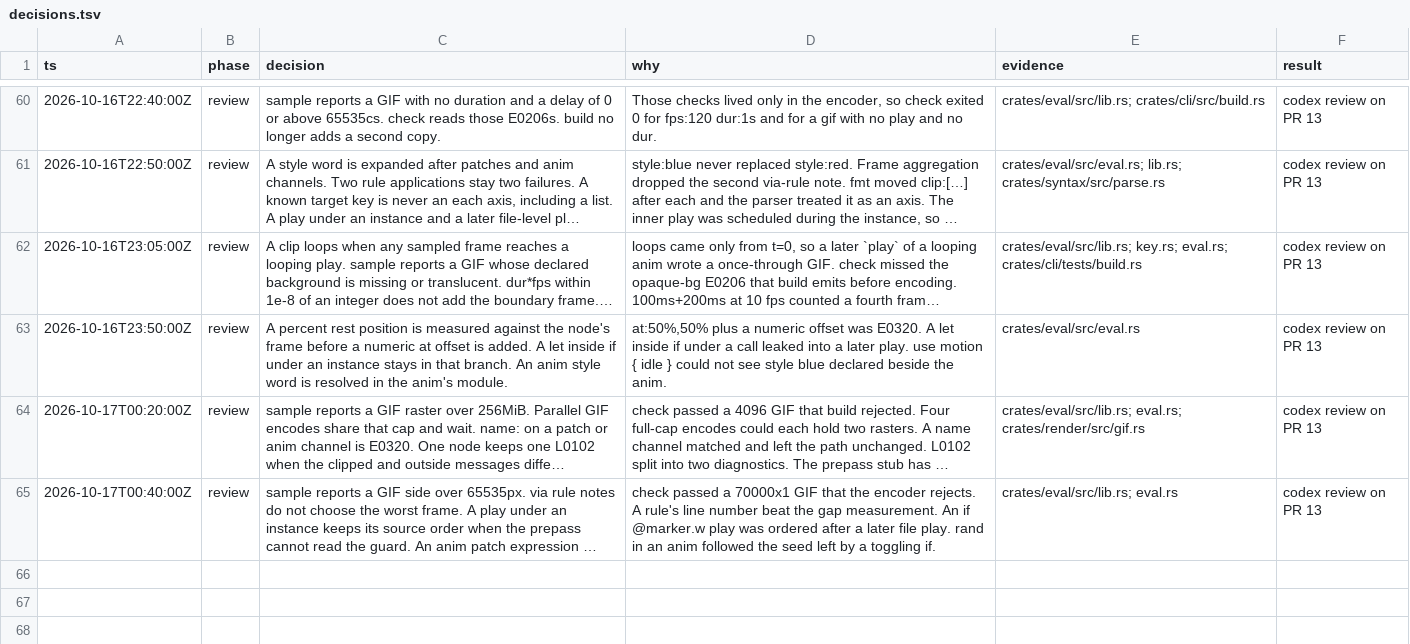
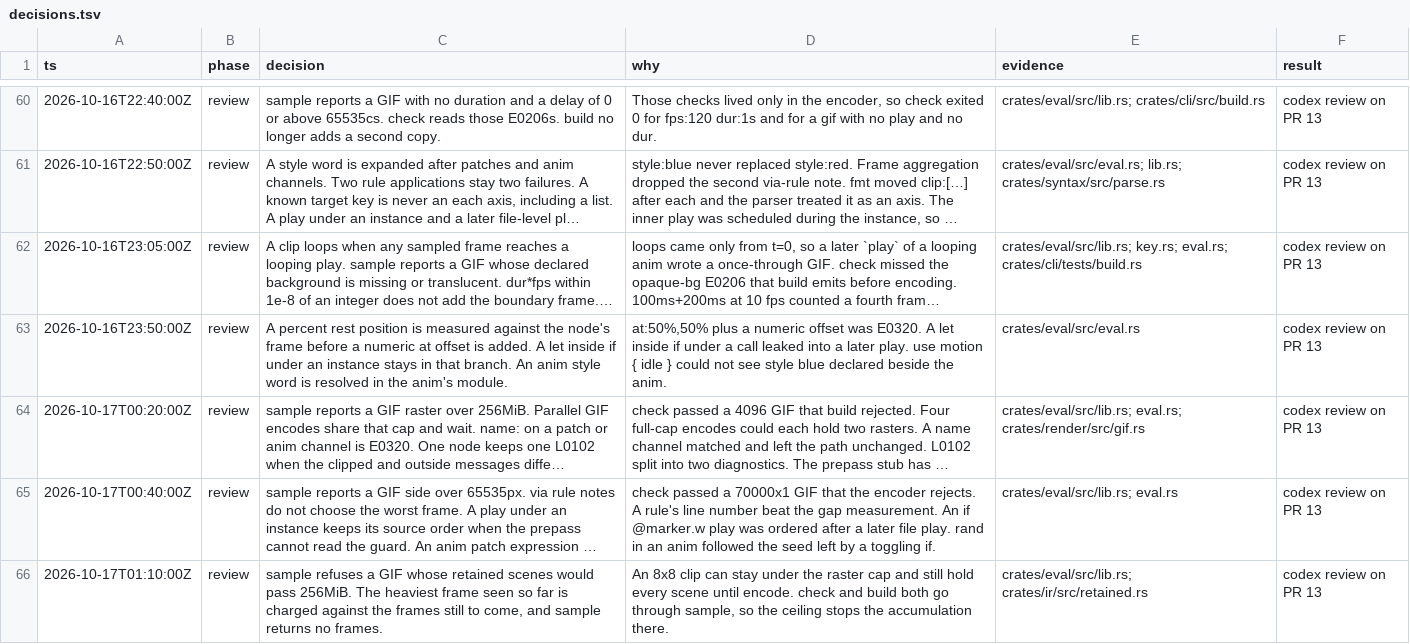
Before and after one commit to tvanhens/artscript, a TSV file: docs/decisions.tsv, drawn as a sheet; only a part is shown, gaps mark what is left out; long unchanged cells end in …; the diff names each change by its address in the sheet, - before the commit and + after, or states it on an @@ line.

```diff
--- a/docs/decisions.tsv
+++ b/docs/decisions.tsv
+row 66: 2026-10-17T01:10:00Z | review | sample refuses a GIF whose retained scenes would pass 256MiB. The heaviest frame seen so far is charged against the frames still to come, and sample returns no frames. | An 8x8 clip can stay under the raster cap and still hold every scene until encode. check and build both go through sample, so the ceiling stops the accumulation there. | crates/eval/src/lib.rs; crates/ir/src/retained.rs | codex review on PR 13
```
Also changed, not shown: 7 other files.
